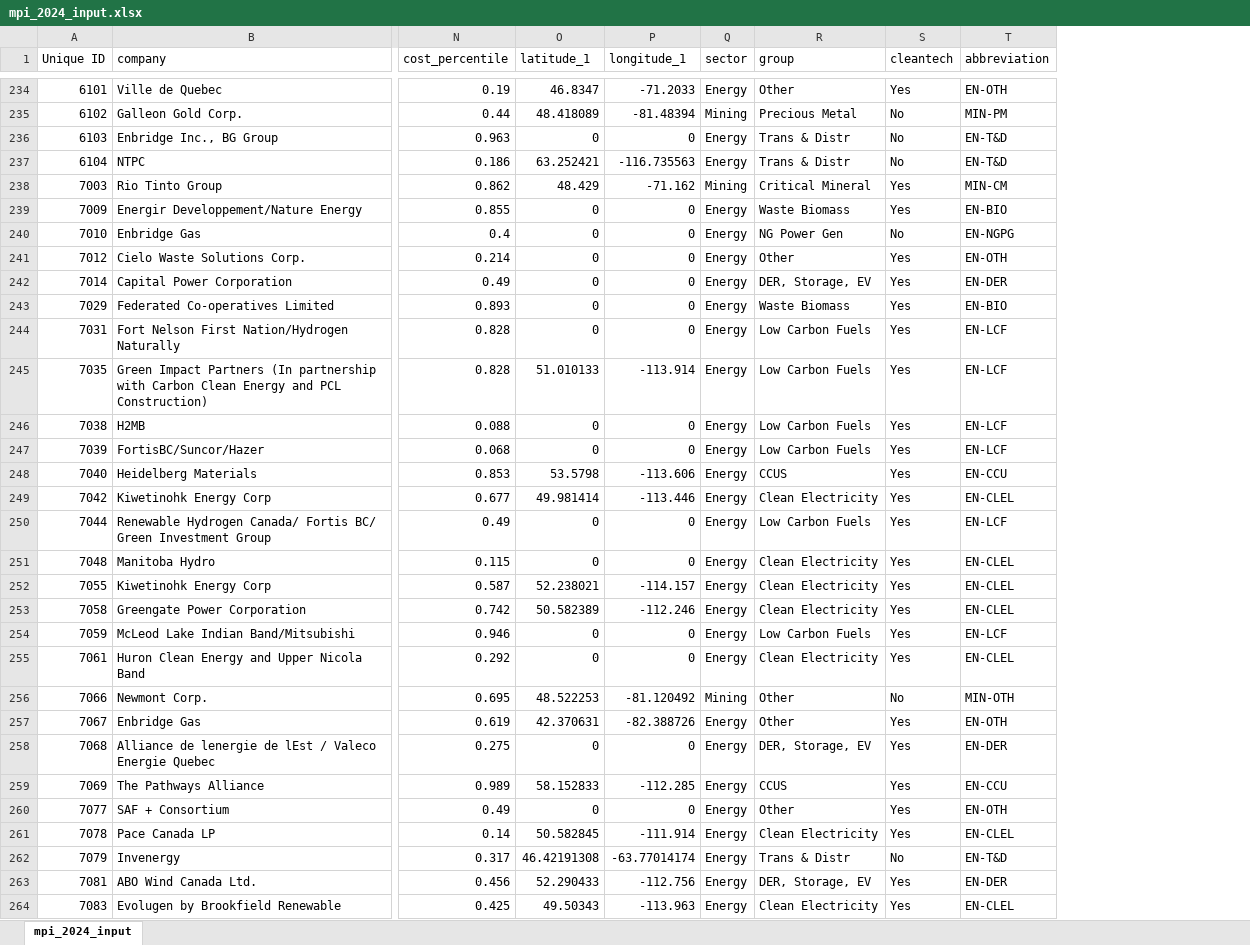
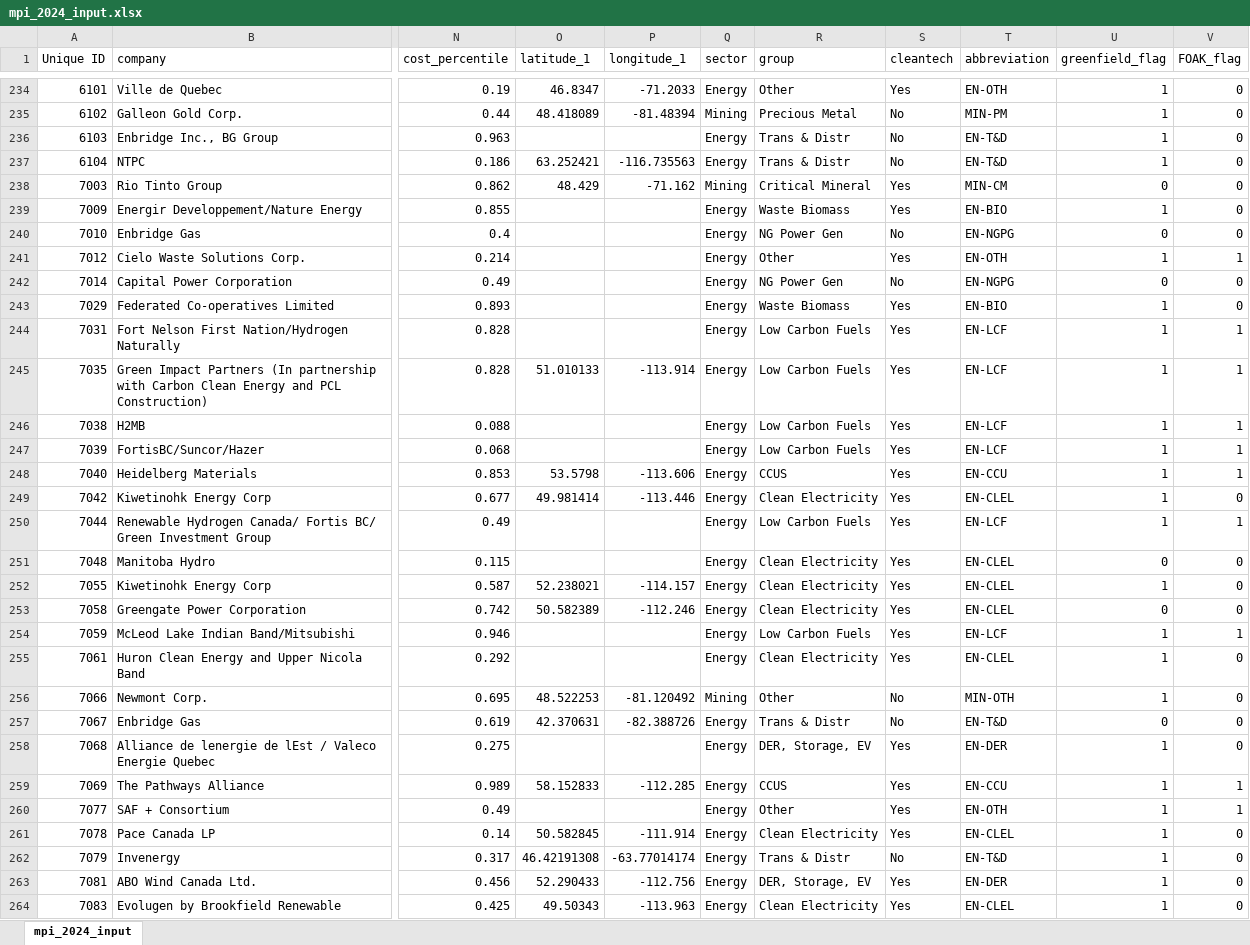
Before and after one commit to joshuasamuel123/EnergyNation, an Excel workbook: data/mpi_2024_input.xlsx, sheet mpi_2024_input, drawn as a sheet; only a part is shown, gaps mark what is left out; values as stored, in another font and other column widths than the file's, no cell formats; the diff covers the shown part only; the diff names each change by its address in the sheet, - before the commit and + after, or states it on an @@ line.

```diff
--- a/data/mpi_2024_input.xlsx (sheet mpi_2024_input)
+++ b/data/mpi_2024_input.xlsx (sheet mpi_2024_input)
+column U (greenfield_flag), rows 234-264: 1 | 1 | 1 | 1 | 0 | 1 | 0 | 1 | 0 | 1 | 1 | 1 | 1 | 1 | 1 | 1 | 1 | 0 | 1 | 0 | 1 | 1 | 1 | 0 | 1 | 1 | 1 | 1 | 1 | 1 | 1
+column V (FOAK_flag), rows 234-264: 0 | 0 | 0 | 0 | 0 | 0 | 0 | 1 | 0 | 0 | 1 | 1 | 1 | 1 | 1 | 0 | 1 | 0 | 0 | 0 | 1 | 0 | 0 | 0 | 0 | 1 | 1 | 0 | 0 | 0 | 0
-O236 (latitude_1): 0
+O236 (latitude_1): (empty)
-P236 (longitude_1): 0
+P236 (longitude_1): (empty)
-O239:O244 (latitude_1): 0
+O239:O244 (latitude_1): (empty)
-P239:P244 (longitude_1): 0
+P239:P244 (longitude_1): (empty)
-R242 (group): DER, Storage, EV
+R242 (group): NG Power Gen
-S242 (cleantech): Yes
+S242 (cleantech): No
-T242 (abbreviation): EN-DER
+T242 (abbreviation): EN-NGPG
-O246:O247 (latitude_1): 0
+O246:O247 (latitude_1): (empty)
-P246:P247 (longitude_1): 0
+P246:P247 (longitude_1): (empty)
-O250:O251 (latitude_1): 0
+O250:O251 (latitude_1): (empty)
-P250:P251 (longitude_1): 0
+P250:P251 (longitude_1): (empty)
-O254:O255 (latitude_1): 0
+O254:O255 (latitude_1): (empty)
-P254:P255 (longitude_1): 0
+P254:P255 (longitude_1): (empty)
-R257 (group): Other
+R257 (group): Trans & Distr
-S257 (cleantech): Yes
+S257 (cleantech): No
-T257 (abbreviation): EN-OTH
+T257 (abbreviation): EN-T&D
-O258 (latitude_1): 0
+O258 (latitude_1): (empty)
-P258 (longitude_1): 0
+P258 (longitude_1): (empty)
-O260 (latitude_1): 0
+O260 (latitude_1): (empty)
-P260 (longitude_1): 0
+P260 (longitude_1): (empty)
```
Also changed, not shown: 241 edited cells elsewhere in this sheet, cell formats, 14 other files.
